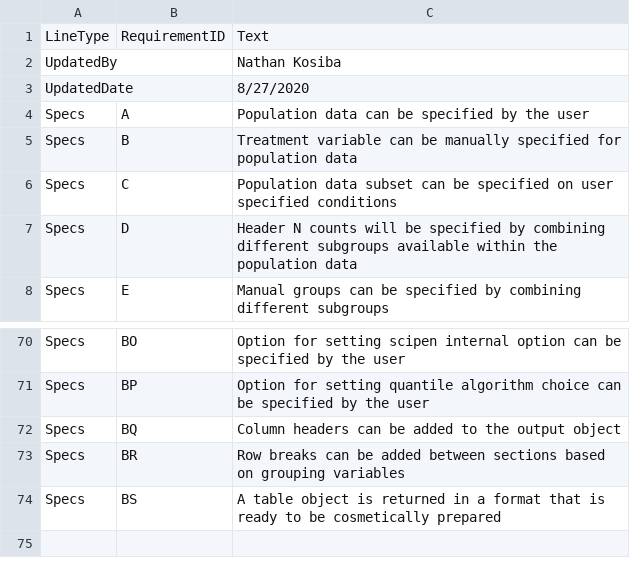
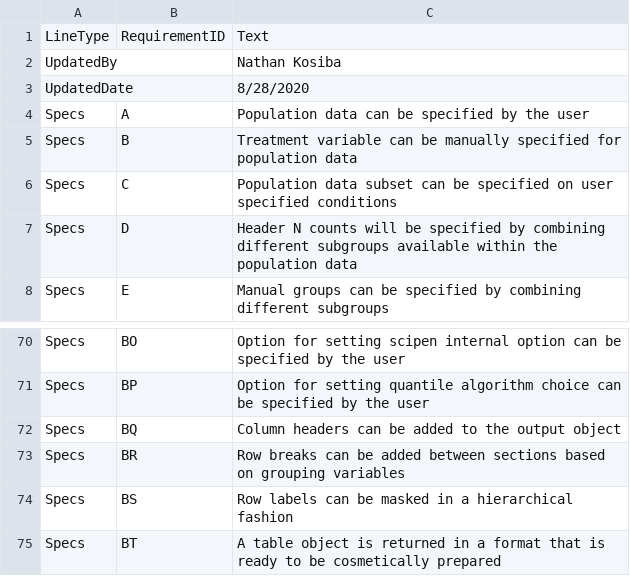
Before and after one commit to atorus-research/Tplyr, a CSV file: uat/input/specs.csv, drawn as a sheet; only a part is shown, gaps mark what is left out.

```diff
--- a/uat/input/specs.csv
+++ b/uat/input/specs.csv
@@ -2,3 +2,3 @@
 UpdatedBy,,Nathan Kosiba
-UpdatedDate,,8/27/2020
+UpdatedDate,,8/28/2020
 Specs,A,Population data can be specified by the user
@@ -73,2 +73,3 @@ Specs,BQ,Column headers can be added to the output object
 Specs,BR,Row breaks can be added between sections based on grouping variables
-Specs,BS,A table object is returned in a format that is ready to be cosmetically prepared
+Specs,BS,Row labels can be masked in a hierarchical fashion
+Specs,BT,A table object is returned in a format that is ready to be cosmetically prepared
```
Also changed, not shown: uat/input/test_cases.csv, 6 other files.
